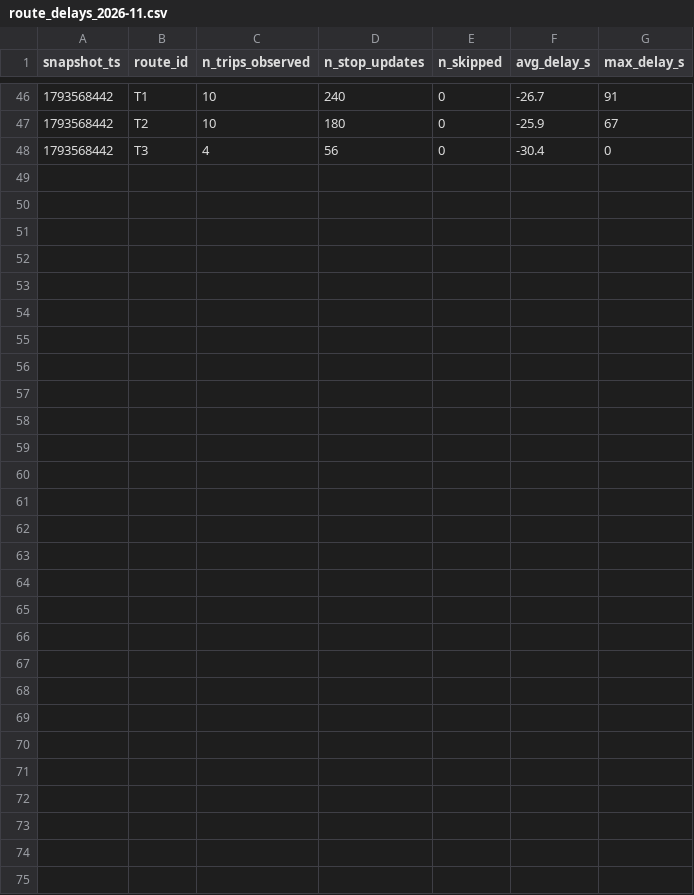
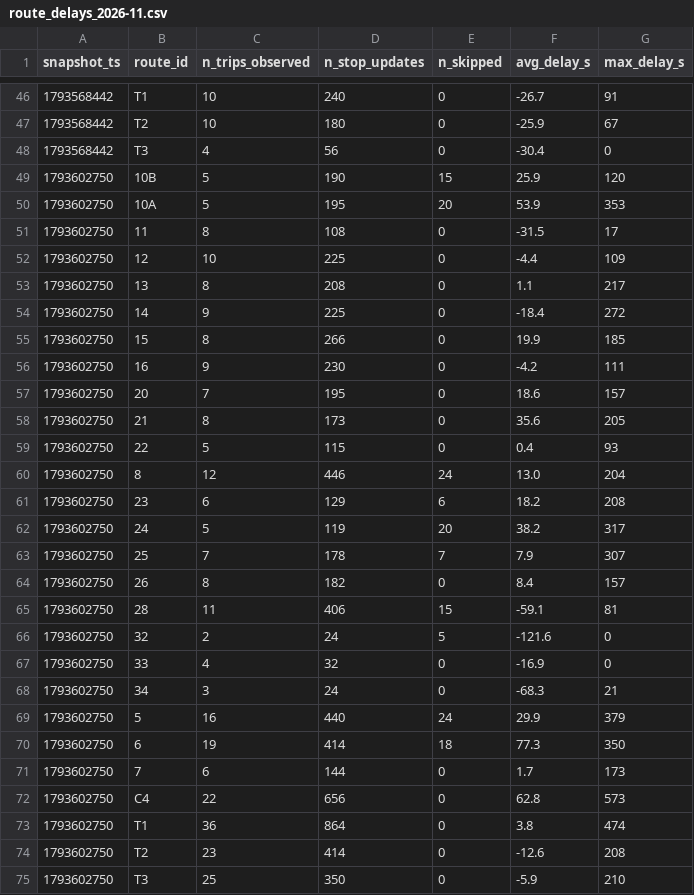
Before and after one commit to OumaimaBrahmi22/smart-mobility-lemans, a CSV file: data/history/route_delays_2026-11.csv, drawn as a sheet; only a part is shown, gaps mark what is left out; the diff names each change by its address in the sheet, - before the commit and + after, or states it on an @@ line.

```diff
--- a/data/history/route_delays_2026-11.csv
+++ b/data/history/route_delays_2026-11.csv
+row 49: 1793602750 | 10B | 5 | 190 | 15 | 25.9 | 120
+row 50: 1793602750 | 10A | 5 | 195 | 20 | 53.9 | 353
+row 51: 1793602750 | 11 | 8 | 108 | 0 | -31.5 | 17
+row 52: 1793602750 | 12 | 10 | 225 | 0 | -4.4 | 109
+row 53: 1793602750 | 13 | 8 | 208 | 0 | 1.1 | 217
+row 54: 1793602750 | 14 | 9 | 225 | 0 | -18.4 | 272
+row 55: 1793602750 | 15 | 8 | 266 | 0 | 19.9 | 185
+row 56: 1793602750 | 16 | 9 | 230 | 0 | -4.2 | 111
+row 57: 1793602750 | 20 | 7 | 195 | 0 | 18.6 | 157
+row 58: 1793602750 | 21 | 8 | 173 | 0 | 35.6 | 205
+row 59: 1793602750 | 22 | 5 | 115 | 0 | 0.4 | 93
+row 60: 1793602750 | 8 | 12 | 446 | 24 | 13.0 | 204
+row 61: 1793602750 | 23 | 6 | 129 | 6 | 18.2 | 208
+row 62: 1793602750 | 24 | 5 | 119 | 20 | 38.2 | 317
+row 63: 1793602750 | 25 | 7 | 178 | 7 | 7.9 | 307
+row 64: 1793602750 | 26 | 8 | 182 | 0 | 8.4 | 157
+row 65: 1793602750 | 28 | 11 | 406 | 15 | -59.1 | 81
+row 66: 1793602750 | 32 | 2 | 24 | 5 | -121.6 | 0
+row 67: 1793602750 | 33 | 4 | 32 | 0 | -16.9 | 0
+row 68: 1793602750 | 34 | 3 | 24 | 0 | -68.3 | 21
+row 69: 1793602750 | 5 | 16 | 440 | 24 | 29.9 | 379
+row 70: 1793602750 | 6 | 19 | 414 | 18 | 77.3 | 350
+row 71: 1793602750 | 7 | 6 | 144 | 0 | 1.7 | 173
+row 72: 1793602750 | C4 | 22 | 656 | 0 | 62.8 | 573
+row 73: 1793602750 | T1 | 36 | 864 | 0 | 3.8 | 474
+row 74: 1793602750 | T2 | 23 | 414 | 0 | -12.6 | 208
+row 75: 1793602750 | T3 | 25 | 350 | 0 | -5.9 | 210
```
Also changed, not shown: 1 other file.
